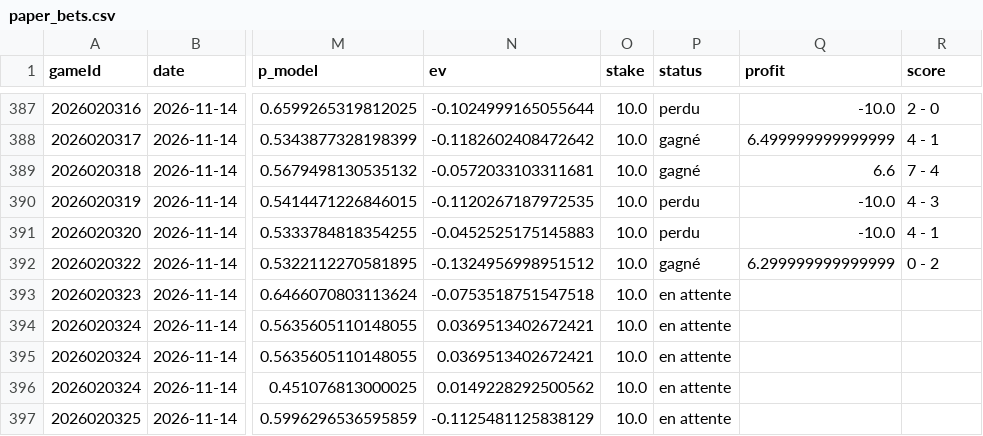
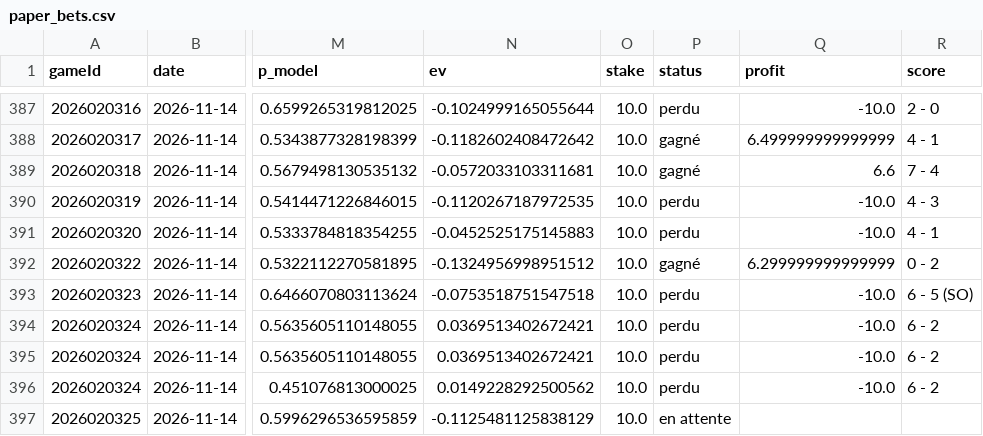
Before and after one commit to CR0ZER/NHL-Predictor, a CSV file: data/paper_bets.csv, drawn as a sheet; only a part is shown, gaps mark what is left out; the diff names each change by its address in the sheet, - before the commit and + after, or states it on an @@ line.

```diff
--- a/data/paper_bets.csv
+++ b/data/paper_bets.csv
-P393:P396 (status): en attente
+P393:P396 (status): perdu
-Q393:Q396 (profit): (empty)
+Q393:Q396 (profit): -10.0
-R393 (score): (empty)
+R393 (score): 6 - 5 (SO)
-R394:R396 (score): (empty)
+R394:R396 (score): 6 - 2
```
Also changed, not shown: data/predictions.csv, 1 other file.
